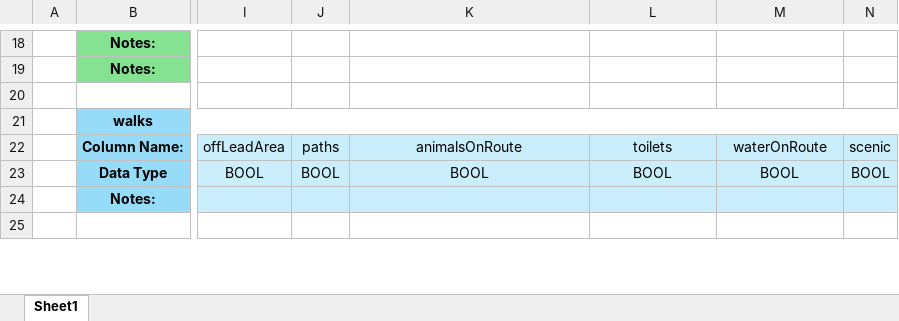
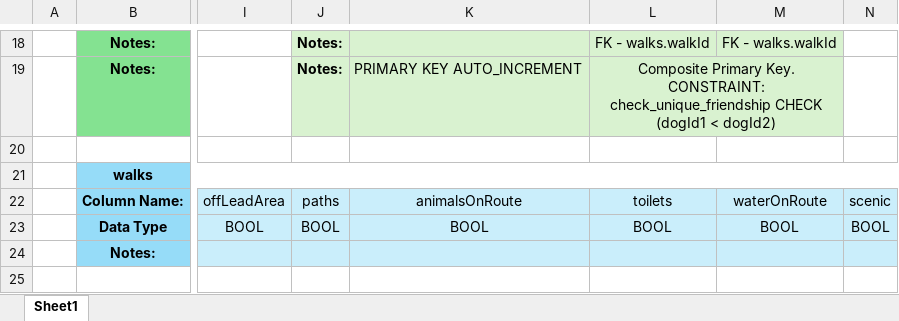
Before and after one commit to jacobfield/pawsome-walks, an Excel workbook: plan/Database Schema.xlsx, sheet Sheet1, drawn as a sheet; only a part is shown, gaps mark what is left out; values as stored, in another font and other column widths than the file's, no borders; the diff covers the shown part only; the diff names each change by its address in the sheet, - before the commit and + after, or states it on an @@ line.

```diff
--- a/plan/Database Schema.xlsx (sheet Sheet1)
+++ b/plan/Database Schema.xlsx (sheet Sheet1)
-J18:M19 fill: none
+J18:M19 fill: #D9F2D0
-J18:J19: (empty)
+J18:J19: Notes:
-L18: (empty)
+L18: FK - walks.walkId
-M18: (empty)
+M18: FK - walks.walkId
-K19: (empty)
+K19: PRIMARY KEY AUTO_INCREMENT
-L19: (empty)
+L19: Composite Primary Key. CONSTRAINT: check_unique_friendship CHECK (dogId1 < dogId2)
+L19:M19 merged
```
Also changed, not shown: 26 added rows, 7 removed rows, 31 edited cells, cell formats and merged cells elsewhere in this sheet, 1 other file.
